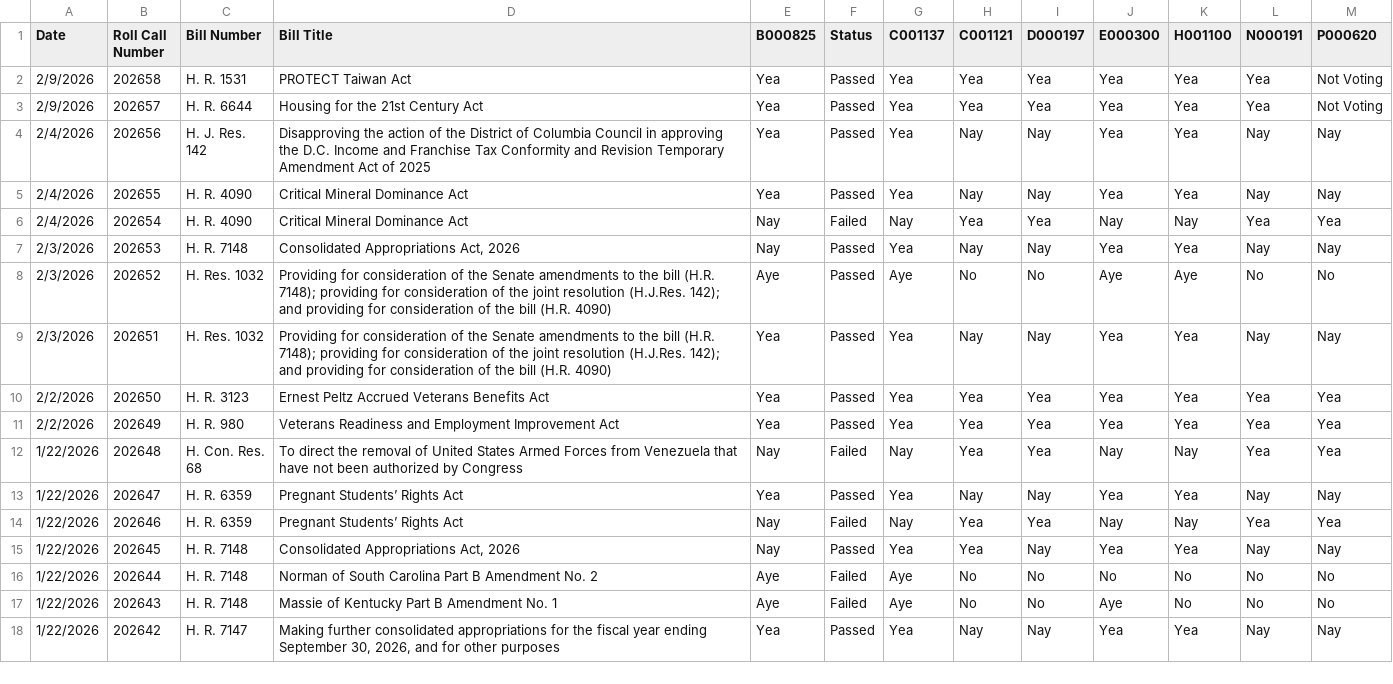
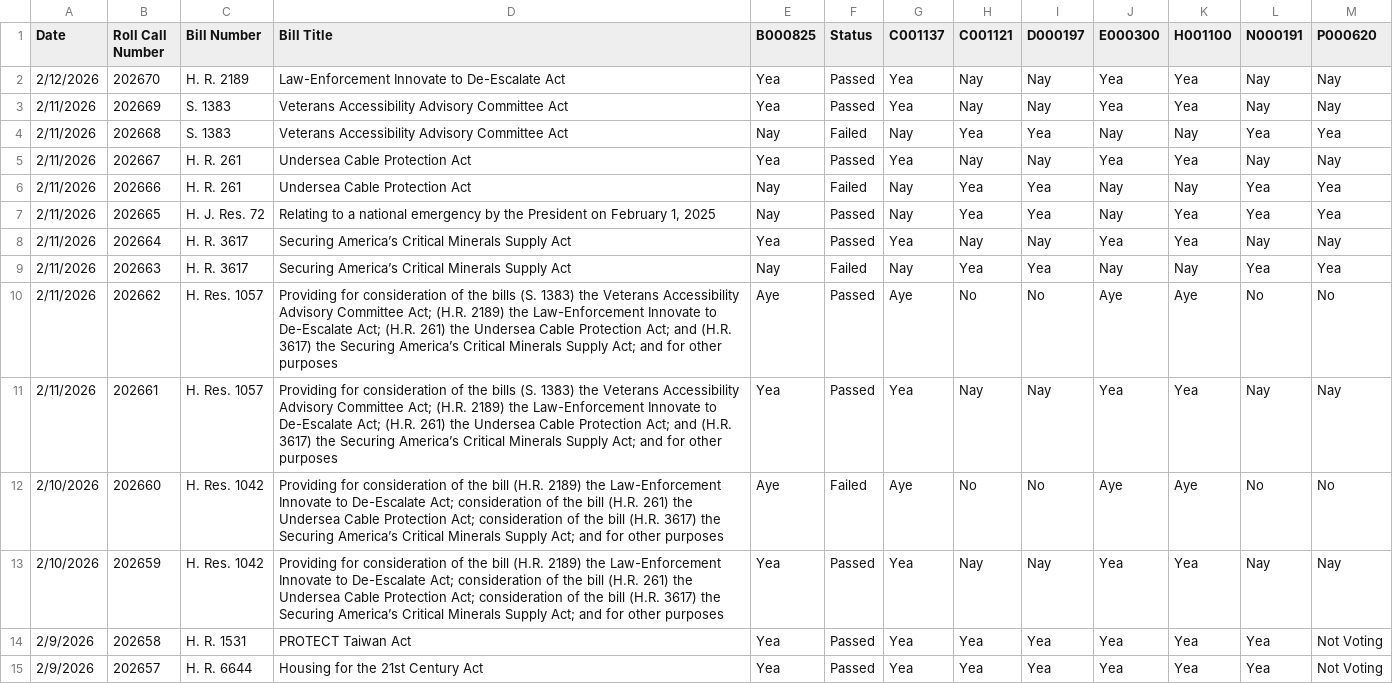
Before and after one commit to githamm/congressional-vote-tracker, a CSV file: all_votes.csv, drawn as a sheet; only a part is shown; the shorter side is filled out with more unchanged rows; the diff names each change by its address in the sheet, - before the commit and + after, or states it on an @@ line.

```diff
--- a/all_votes.csv
+++ b/all_votes.csv
+row 2: 2/12/2026 | 202670 | H. R. 2189 | Law-Enforcement Innovate to De-Escalate Act | Yea | Passed | Yea | Nay | Nay | Yea | Yea | Nay | Nay
+row 3: 2/11/2026 | 202669 | S. 1383 | Veterans Accessibility Advisory Committee Act | Yea | Passed | Yea | Nay | Nay | Yea | Yea | Nay | Nay
+row 4: 2/11/2026 | 202668 | S. 1383 | Veterans Accessibility Advisory Committee Act | Nay | Failed | Nay | Yea | Yea | Nay | Nay | Yea | Yea
+row 5: 2/11/2026 | 202667 | H. R. 261 | Undersea Cable Protection Act | Yea | Passed | Yea | Nay | Nay | Yea | Yea | Nay | Nay
+row 6: 2/11/2026 | 202666 | H. R. 261 | Undersea Cable Protection Act | Nay | Failed | Nay | Yea | Yea | Nay | Nay | Yea | Yea
+row 7: 2/11/2026 | 202665 | H. J. Res. 72 | Relating to a national emergency by the President on February 1, 2025 | Nay | Passed | Nay | Yea | Yea | Nay | Yea | Yea | Yea
+row 8: 2/11/2026 | 202664 | H. R. 3617 | Securing America’s Critical Minerals Supply Act | Yea | Passed | Yea | Nay | Nay | Yea | Yea | Nay | Nay
+row 9: 2/11/2026 | 202663 | H. R. 3617 | Securing America’s Critical Minerals Supply Act | Nay | Failed | Nay | Yea | Yea | Nay | Nay | Yea | Yea
+row 10: 2/11/2026 | 202662 | H. Res. 1057 | Providing for consideration of the bills (S. 1383) the Veterans Accessibility Advisory Committee Act; (H.R. 2189) the Law-Enforcement Innovate to De-Escalate Act; (H.R. 261) the Undersea Cable Protection Act; and (H.R. 3617) the Securing America’s Critical Minerals Supply Act; and for other purposes | Aye | Passed | Aye | No | No | Aye | Aye | No | No
+row 11: 2/11/2026 | 202661 | H. Res. 1057 | Providing for consideration of the bills (S. 1383) the Veterans Accessibility Advisory Committee Act; (H.R. 2189) the Law-Enforcement Innovate to De-Escalate Act; (H.R. 261) the Undersea Cable Protection Act; and (H.R. 3617) the Securing America’s Critical Minerals Supply Act; and for other purposes | Yea | Passed | Yea | Nay | Nay | Yea | Yea | Nay | Nay
+row 12: 2/10/2026 | 202660 | H. Res. 1042 | Providing for consideration of the bill (H.R. 2189) the Law-Enforcement Innovate to De-Escalate Act; consideration of the bill (H.R. 261) the Undersea Cable Protection Act; consideration of the bill (H.R. 3617) the Securing America’s Critical Minerals Supply Act; and for other purposes | Aye | Failed | Aye | No | No | Aye | Aye | No | No
+row 13: 2/10/2026 | 202659 | H. Res. 1042 | Providing for consideration of the bill (H.R. 2189) the Law-Enforcement Innovate to De-Escalate Act; consideration of the bill (H.R. 261) the Undersea Cable Protection Act; consideration of the bill (H.R. 3617) the Securing America’s Critical Minerals Supply Act; and for other purposes | Yea | Passed | Yea | Nay | Nay | Yea | Yea | Nay | Nay
```
Also changed, not shown: representative_B000825_votes.csv, representative_C001121_votes.csv, 6 other files.
